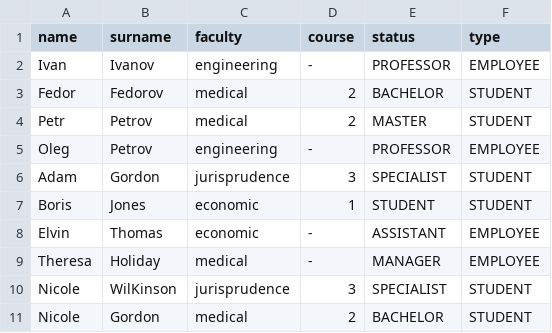
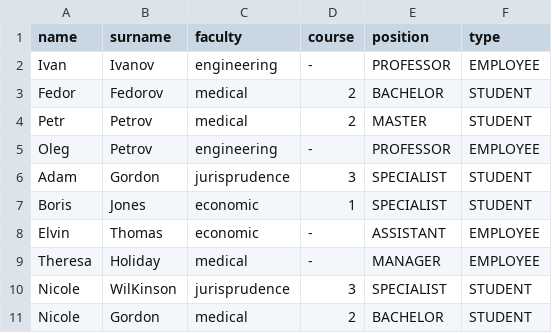
Before and after one commit to TBezdetnaya/javacore, a CSV file: resources/cardindex.csv, drawn as a sheet.

```diff
--- a/resources/cardindex.csv
+++ b/resources/cardindex.csv
@@ -1,2 +1,2 @@
-name,surname,faculty,course,status,type
+name,surname,faculty,course,position,type
 Ivan,Ivanov,engineering,-,PROFESSOR,EMPLOYEE
@@ -6,3 +6,3 @@ Oleg,Petrov,engineering,-,PROFESSOR,EMPLOYEE
 Adam,Gordon,jurisprudence,3,SPECIALIST,STUDENT
-Boris,Jones,economic,1,STUDENT,STUDENT
+Boris,Jones,economic,1,SPECIALIST,STUDENT
 Elvin,Thomas,economic,-,ASSISTANT,EMPLOYEE
```
Also changed, not shown: 9 other files.
